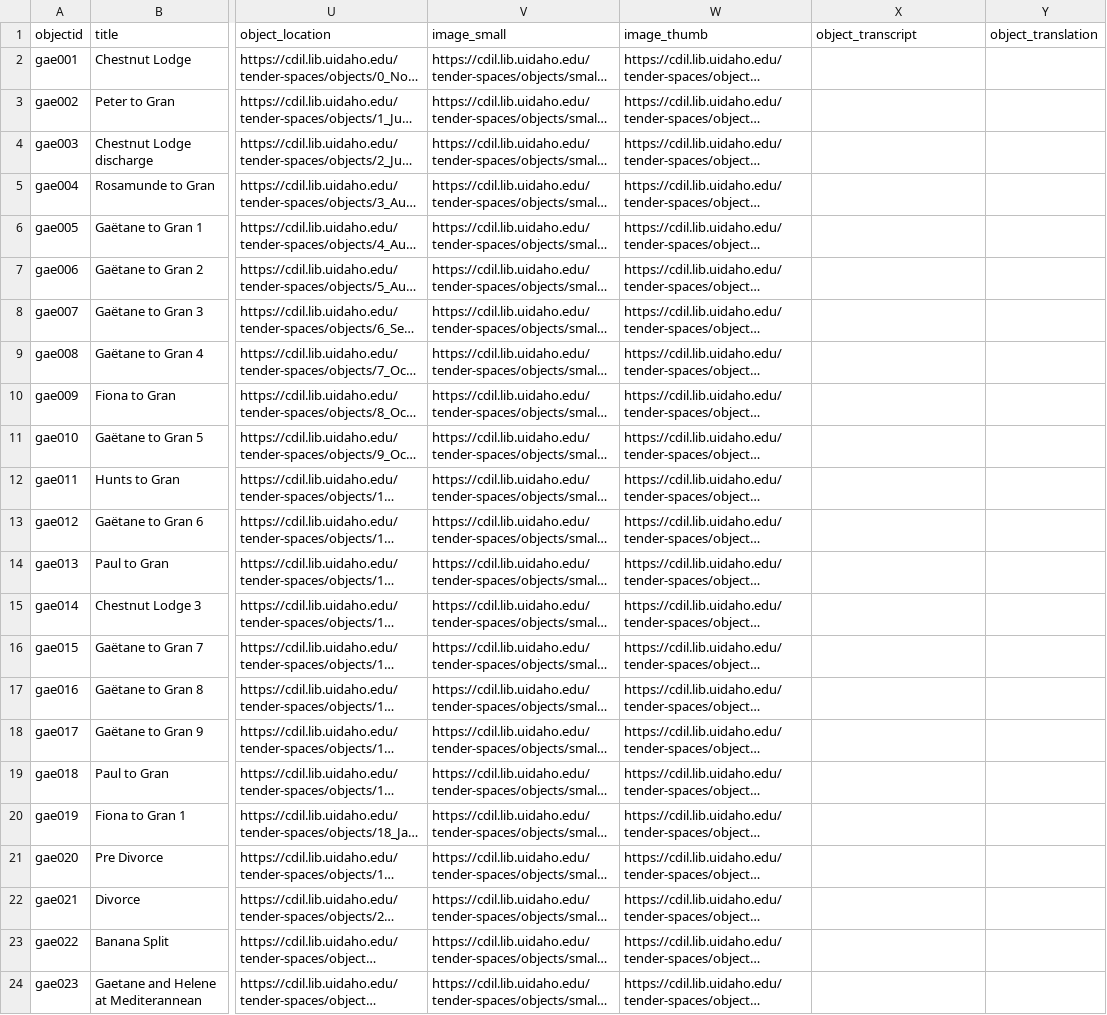
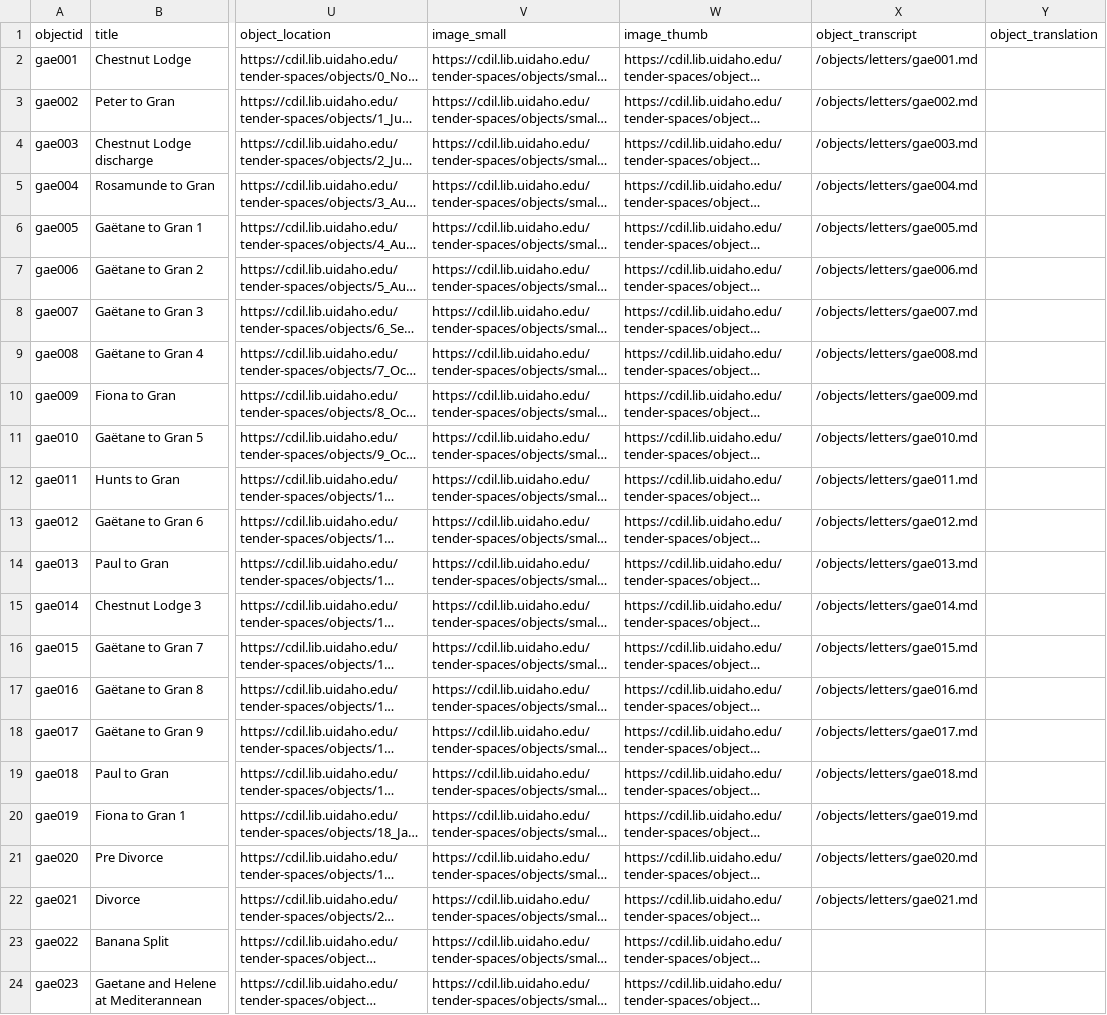
Before and after one commit to thecdil/tender-spaces, a CSV file: _data/gaetane.csv, drawn as a sheet; only a part is shown, gaps mark what is left out; long unchanged cells end in …; the diff covers the shown part only; the diff names each change by its address in the sheet, - before the commit and + after, or states it on an @@ line.

Commit message:
letter transcripts and new images

```diff
--- a/_data/gaetane.csv
+++ b/_data/gaetane.csv
-X2 (object_transcript): (empty)
+X2 (object_transcript): /objects/letters/gae001.md
-X3 (object_transcript): (empty)
+X3 (object_transcript): /objects/letters/gae002.md
-X4 (object_transcript): (empty)
+X4 (object_transcript): /objects/letters/gae003.md
-X5 (object_transcript): (empty)
+X5 (object_transcript): /objects/letters/gae004.md
-X6 (object_transcript): (empty)
+X6 (object_transcript): /objects/letters/gae005.md
-X7 (object_transcript): (empty)
+X7 (object_transcript): /objects/letters/gae006.md
-X8 (object_transcript): (empty)
+X8 (object_transcript): /objects/letters/gae007.md
-X9 (object_transcript): (empty)
+X9 (object_transcript): /objects/letters/gae008.md
-X10 (object_transcript): (empty)
+X10 (object_transcript): /objects/letters/gae009.md
-X11 (object_transcript): (empty)
+X11 (object_transcript): /objects/letters/gae010.md
-X12 (object_transcript): (empty)
+X12 (object_transcript): /objects/letters/gae011.md
-X13 (object_transcript): (empty)
+X13 (object_transcript): /objects/letters/gae012.md
-X14 (object_transcript): (empty)
+X14 (object_transcript): /objects/letters/gae013.md
-X15 (object_transcript): (empty)
+X15 (object_transcript): /objects/letters/gae014.md
-X16 (object_transcript): (empty)
+X16 (object_transcript): /objects/letters/gae015.md
-X17 (object_transcript): (empty)
+X17 (object_transcript): /objects/letters/gae016.md
-X18 (object_transcript): (empty)
+X18 (object_transcript): /objects/letters/gae017.md
-X19 (object_transcript): (empty)
+X19 (object_transcript): /objects/letters/gae018.md
-X20 (object_transcript): (empty)
+X20 (object_transcript): /objects/letters/gae019.md
-X21 (object_transcript): (empty)
+X21 (object_transcript): /objects/letters/gae020.md
-X22 (object_transcript): (empty)
+X22 (object_transcript): /objects/letters/gae021.md
```
Also changed, not shown: 4 added rows and 2 edited cells elsewhere in this file, objects/object_list.csv, 30 other files.
